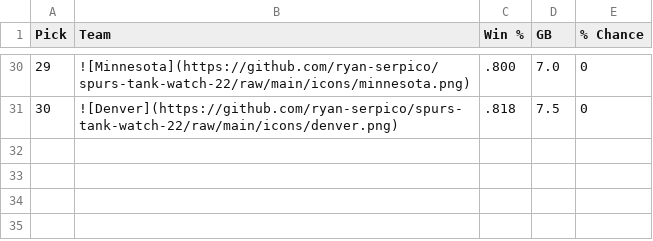
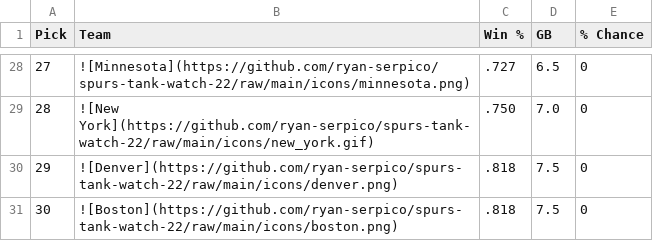
Before and after one commit to ryan-serpico/spurs-tank-watch-22, a CSV file: output/standings.csv, drawn as a sheet; only a part is shown, gaps mark what is left out; addresses are those after the commit; the diff covers the shown part only; the diff names each change by its address in the sheet, - before the commit and + after, or states it on an @@ line.

```diff
--- a/output/standings.csv
+++ b/output/standings.csv
@@ column A (Pick) renumbered between rows 4 and 30 @@
-C28 (Win %): .800
+C28 (Win %): .727
-D28 (GB): 7.0
+D28 (GB): 6.5
+row 29: 28 | ![New York](https://github.com/ryan-serpico/spurs-tank-watch-22/raw/main/icons/new_york.gif) | .750 | 7.0 | 0
+row 31: 30 | ![Boston](https://github.com/ryan-serpico/spurs-tank-watch-22/raw/main/icons/boston.png) | .818 | 7.5 | 0
```
Also changed, not shown: 9 added rows, 11 removed rows and 6 edited cells elsewhere in this file, 2 other files.
